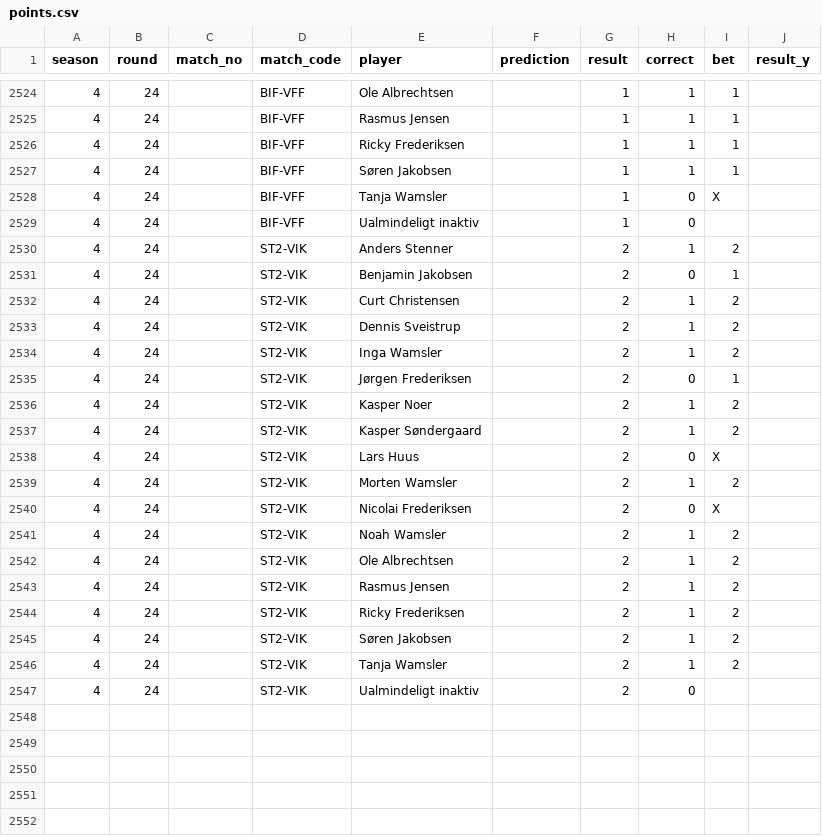
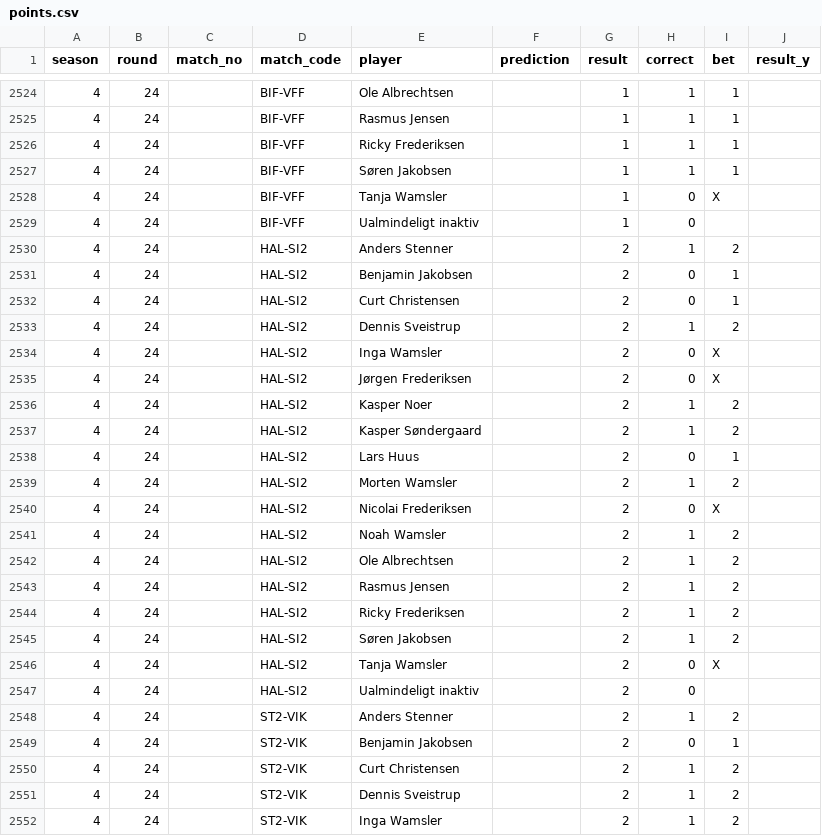
Before and after one commit to Stenner93/Odds, a CSV file: data/points.csv, drawn as a sheet; only a part is shown, gaps mark what is left out; the shorter side is filled out with more unchanged rows; the diff names each change by its address in the sheet, - before the commit and + after, or states it on an @@ line.

```diff
--- a/data/points.csv
+++ b/data/points.csv
+row 2530: 4 | 24 |  | HAL-SI2 | Anders Stenner |  | 2 | 1 | 2
+row 2531: 4 | 24 |  | HAL-SI2 | Benjamin Jakobsen |  | 2 | 0 | 1
+row 2532: 4 | 24 |  | HAL-SI2 | Curt Christensen |  | 2 | 0 | 1
+row 2533: 4 | 24 |  | HAL-SI2 | Dennis Sveistrup |  | 2 | 1 | 2
+row 2534: 4 | 24 |  | HAL-SI2 | Inga Wamsler |  | 2 | 0 | X
+row 2535: 4 | 24 |  | HAL-SI2 | Jørgen Frederiksen |  | 2 | 0 | X
+row 2536: 4 | 24 |  | HAL-SI2 | Kasper Noer |  | 2 | 1 | 2
+row 2537: 4 | 24 |  | HAL-SI2 | Kasper Søndergaard |  | 2 | 1 | 2
+row 2538: 4 | 24 |  | HAL-SI2 | Lars Huus |  | 2 | 0 | 1
+row 2539: 4 | 24 |  | HAL-SI2 | Morten Wamsler |  | 2 | 1 | 2
+row 2540: 4 | 24 |  | HAL-SI2 | Nicolai Frederiksen |  | 2 | 0 | X
+row 2541: 4 | 24 |  | HAL-SI2 | Noah Wamsler |  | 2 | 1 | 2
+row 2542: 4 | 24 |  | HAL-SI2 | Ole Albrechtsen |  | 2 | 1 | 2
+row 2543: 4 | 24 |  | HAL-SI2 | Rasmus Jensen |  | 2 | 1 | 2
+row 2544: 4 | 24 |  | HAL-SI2 | Ricky Frederiksen |  | 2 | 1 | 2
+row 2545: 4 | 24 |  | HAL-SI2 | Søren Jakobsen |  | 2 | 1 | 2
+row 2546: 4 | 24 |  | HAL-SI2 | Tanja Wamsler |  | 2 | 0 | X
+row 2547: 4 | 24 |  | HAL-SI2 | Ualmindeligt inaktiv |  | 2 | 0
```
Also changed, not shown: data/national_elo.csv, data/odds.csv, 2 other files.
